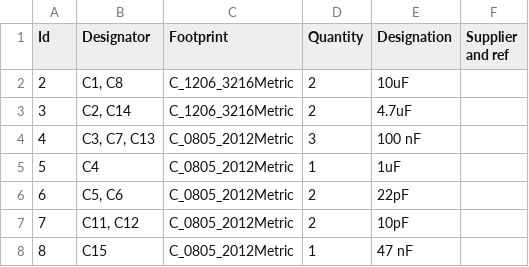
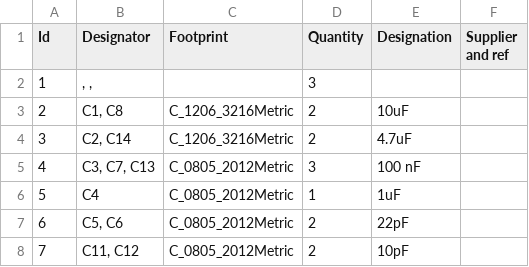
Before and after one commit to Xorlent/ESP32-Boards, a CSV file: ESP32-C3 MICRO/PCB/ESP32-MicroC3-0.4BOM.csv, drawn as a sheet; only a part is shown; the shorter side is filled out with more unchanged rows; the diff names each change by its address in the sheet, - before the commit and + after, or states it on an @@ line.

Commit message:
Update ESP32-MicroC3-0.4BOM.csv

```diff
--- a/ESP32-C3 MICRO/PCB/ESP32-MicroC3-0.4BOM.csv
+++ b/ESP32-C3 MICRO/PCB/ESP32-MicroC3-0.4BOM.csv
+row 2: 1 | , , |  | 3
```
